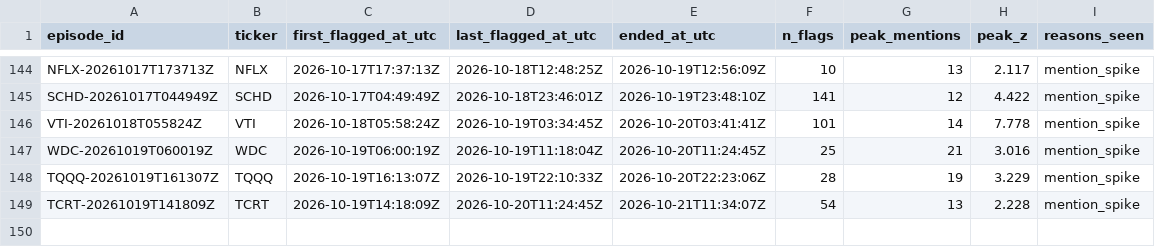
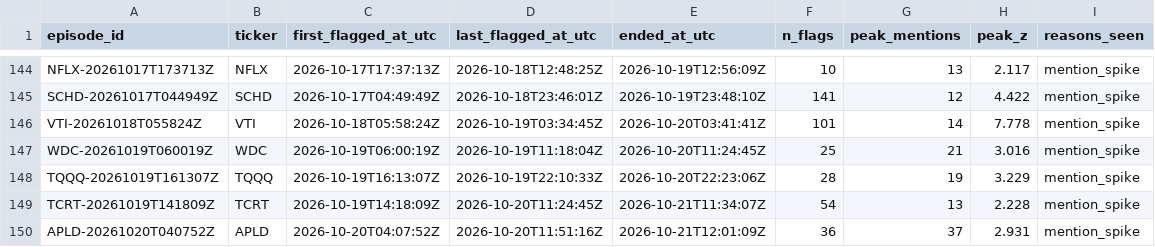
Before and after one commit to ShouvikRaj/pump-dump-detector, a CSV file: candidates/episode_ends.csv, drawn as a sheet; only a part is shown, gaps mark what is left out; the diff names each change by its address in the sheet, - before the commit and + after, or states it on an @@ line.

```diff
--- a/candidates/episode_ends.csv
+++ b/candidates/episode_ends.csv
+row 150: APLD-20261020T040752Z | APLD | 2026-10-20T04:07:52Z | 2026-10-20T11:51:16Z | 2026-10-21T12:01:09Z | 36 | 37 | 2.931 | mention_spike
```
Also changed, not shown: candidates/active.csv, 5 other files.
